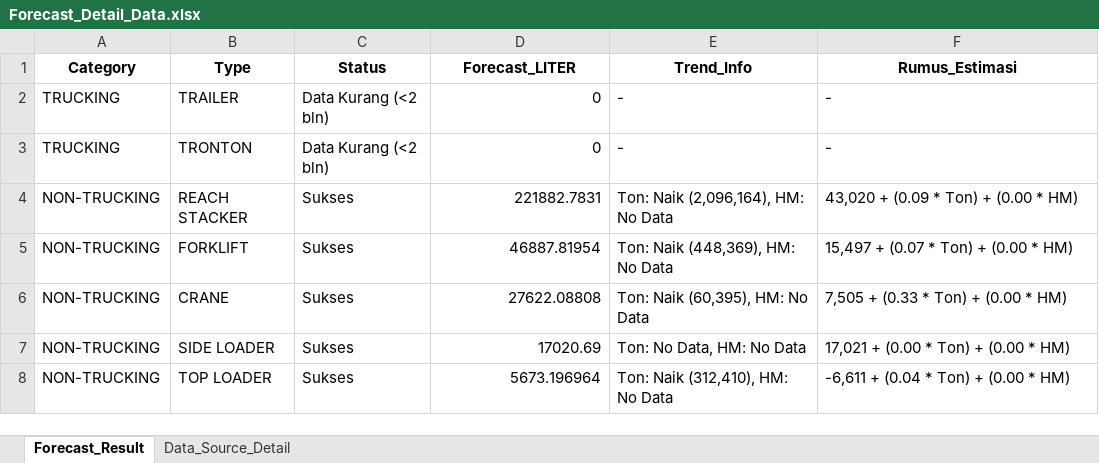
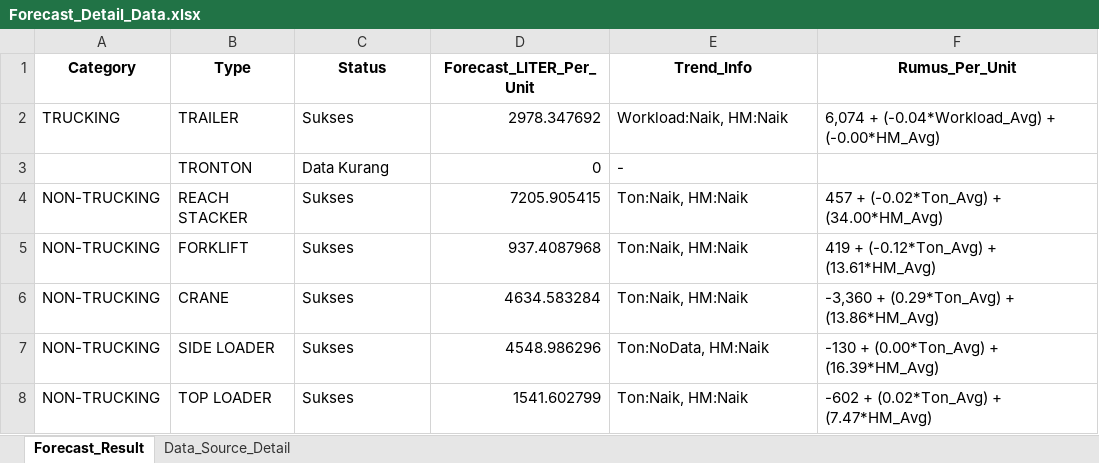
Before and after one commit to MichaelSugiarto/Analisa-Penggunaan-Bahan-Bakar-Alat-Berat, an Excel workbook: Forecast_Detail_Data.xlsx, sheet Forecast_Result, drawn as a sheet; values as stored, in another font and other column widths than the file's, no borders; the diff names each change by its address in the sheet, - before the commit and + after, or states it on an @@ line.

Commit message:
file Dooring 2024 & 2025; forecast basic per jenis done

```diff
--- a/Forecast_Detail_Data.xlsx (sheet Forecast_Result)
+++ b/Forecast_Detail_Data.xlsx (sheet Forecast_Result)
-D1: Forecast_LITER
+D1: Forecast_LITER_Per_Unit
-F1: Rumus_Estimasi
+F1: Rumus_Per_Unit
-C2 (Status): Data Kurang (<2 bln)
+C2 (Status): Sukses
-D2 (Forecast_LITER_Per_Unit): 0
+D2 (Forecast_LITER_Per_Unit): 2978.347692
-E2 (Trend_Info): -
+E2 (Trend_Info): Workload:Naik, HM:Naik
-F2 (Rumus_Per_Unit): -
+F2 (Rumus_Per_Unit): 6,074 + (-0.04*Workload_Avg) + (-0.00*HM_Avg)
-A3 (Category): TRUCKING
+A3 (Category): (empty)
-C3 (Status): Data Kurang (<2 bln)
+C3 (Status): Data Kurang
-F3 (Rumus_Per_Unit): -
+F3 (Rumus_Per_Unit): (empty)
-D4 (Forecast_LITER_Per_Unit): 221882.7831
+D4 (Forecast_LITER_Per_Unit): 7205.905415
-E4 (Trend_Info): Ton: Naik (2,096,164), HM: No Data
+E4 (Trend_Info): Ton:Naik, HM:Naik
-F4 (Rumus_Per_Unit): 43,020 + (0.09 * Ton) + (0.00 * HM)
+F4 (Rumus_Per_Unit): 457 + (-0.02*Ton_Avg) + (34.00*HM_Avg)
-D5 (Forecast_LITER_Per_Unit): 46887.81954
+D5 (Forecast_LITER_Per_Unit): 937.4087968
-E5 (Trend_Info): Ton: Naik (448,369), HM: No Data
+E5 (Trend_Info): Ton:Naik, HM:Naik
-F5 (Rumus_Per_Unit): 15,497 + (0.07 * Ton) + (0.00 * HM)
+F5 (Rumus_Per_Unit): 419 + (-0.12*Ton_Avg) + (13.61*HM_Avg)
-D6 (Forecast_LITER_Per_Unit): 27622.08808
+D6 (Forecast_LITER_Per_Unit): 4634.583284
-E6 (Trend_Info): Ton: Naik (60,395), HM: No Data
+E6 (Trend_Info): Ton:Naik, HM:Naik
-F6 (Rumus_Per_Unit): 7,505 + (0.33 * Ton) + (0.00 * HM)
+F6 (Rumus_Per_Unit): -3,360 + (0.29*Ton_Avg) + (13.86*HM_Avg)
-D7 (Forecast_LITER_Per_Unit): 17020.69
+D7 (Forecast_LITER_Per_Unit): 4548.986296
-E7 (Trend_Info): Ton: No Data, HM: No Data
+E7 (Trend_Info): Ton:NoData, HM:Naik
-F7 (Rumus_Per_Unit): 17,021 + (0.00 * Ton) + (0.00 * HM)
+F7 (Rumus_Per_Unit): -130 + (0.00*Ton_Avg) + (16.39*HM_Avg)
-D8 (Forecast_LITER_Per_Unit): 5673.196964
+D8 (Forecast_LITER_Per_Unit): 1541.602799
-E8 (Trend_Info): Ton: Naik (312,410), HM: No Data
+E8 (Trend_Info): Ton:Naik, HM:Naik
-F8 (Rumus_Per_Unit): -6,611 + (0.04 * Ton) + (0.00 * HM)
+F8 (Rumus_Per_Unit): -602 + (0.02*Ton_Avg) + (7.47*HM_Avg)
```
Also changed, not shown: sheet Data_Source_Detail, 3 other files.
